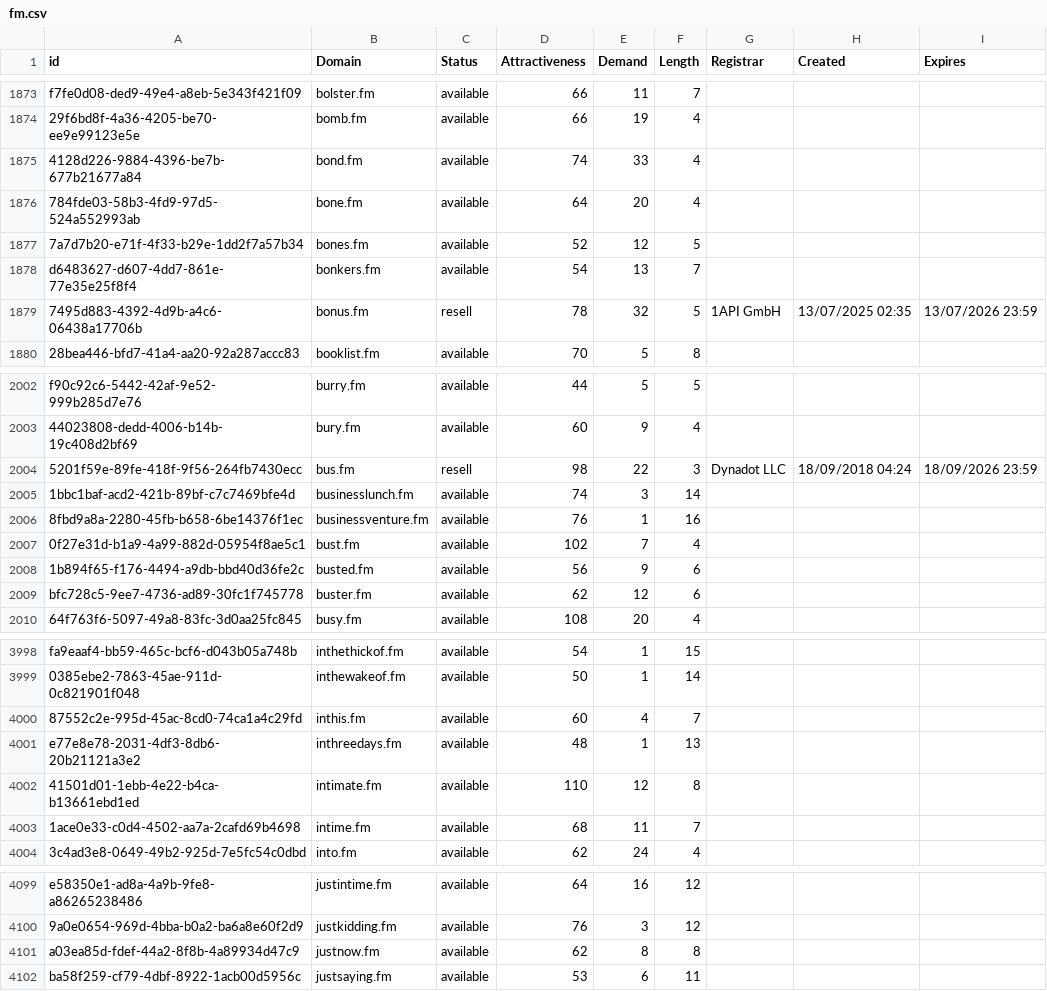
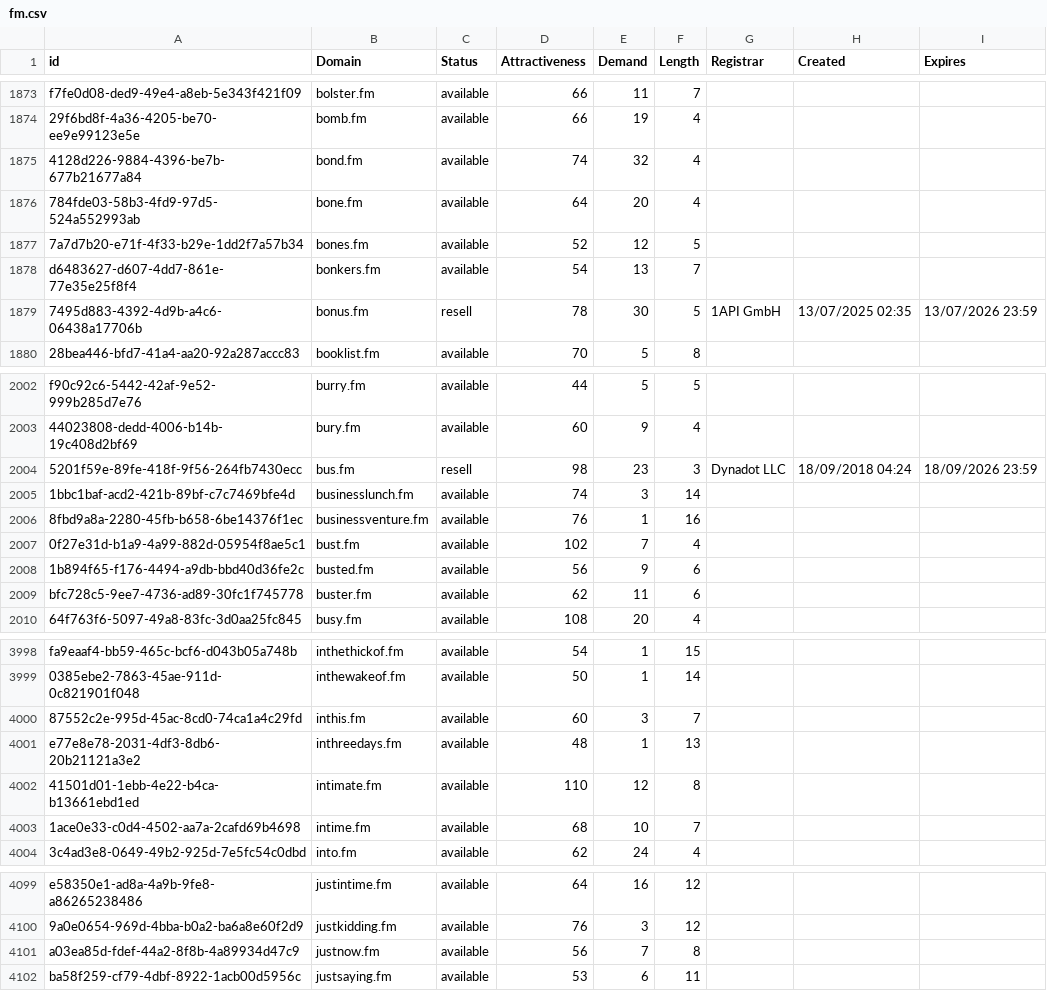
Before and after one commit to UniqueDomains/fm-oneword-domains, a CSV file: fm.csv, drawn as a sheet; only a part is shown, gaps mark what is left out; the diff covers the shown part only.

```diff
--- a/fm.csv
+++ b/fm.csv
@@ -1874,3 +1874,3 @@ f7fe0d08-ded9-49e4-a8eb-5e343f421f09,bolster.fm,available,66,11,7,,,
 29f6bd8f-4a36-4205-be70-ee9e99123e5e,bomb.fm,available,66,19,4,,,
-4128d226-9884-4396-be7b-677b21677a84,bond.fm,available,74,33,4,,,
+4128d226-9884-4396-be7b-677b21677a84,bond.fm,available,74,32,4,,,
 784fde03-58b3-4fd9-97d5-524a552993ab,bone.fm,available,64,20,4,,,
@@ -1878,3 +1878,3 @@ f7fe0d08-ded9-49e4-a8eb-5e343f421f09,bolster.fm,available,66,11,7,,,
 d6483627-d607-4dd7-861e-77e35e25f8f4,bonkers.fm,available,54,13,7,,,
-7495d883-4392-4d9b-a4c6-06438a17706b,bonus.fm,resell,78,32,5,1API GmbH,13/07/2025 02:35,13/07/2026 23:59
+7495d883-4392-4d9b-a4c6-06438a17706b,bonus.fm,resell,78,30,5,1API GmbH,13/07/2025 02:35,13/07/2026 23:59
 28bea446-bfd7-41a4-aa20-92a287accc83,booklist.fm,available,70,5,8,,,
@@ -2003,3 +2003,3 @@ f90c92c6-5442-42af-9e52-999b285d7e76,burry.fm,available,44,5,5,,,
 44023808-dedd-4006-b14b-19c408d2bf69,bury.fm,available,60,9,4,,,
-5201f59e-89fe-418f-9f56-264fb7430ecc,bus.fm,resell,98,22,3,Dynadot LLC,18/09/2018 04:24,18/09/2026 23:59
+5201f59e-89fe-418f-9f56-264fb7430ecc,bus.fm,resell,98,23,3,Dynadot LLC,18/09/2018 04:24,18/09/2026 23:59
 1bbc1baf-acd2-421b-89bf-c7c7469bfe4d,businesslunch.fm,available,74,3,14,,,
@@ -2008,3 +2008,3 @@ f90c92c6-5442-42af-9e52-999b285d7e76,burry.fm,available,44,5,5,,,
 1b894f65-f176-4494-a9db-bbd40d36fe2c,busted.fm,available,56,9,6,,,
-bfc728c5-9ee7-4736-ad89-30fc1f745778,buster.fm,available,62,12,6,,,
+bfc728c5-9ee7-4736-ad89-30fc1f745778,buster.fm,available,62,11,6,,,
 64f763f6-5097-49a8-83fc-3d0aa25fc845,busy.fm,available,108,20,4,,,
@@ -3999,6 +3999,6 @@ fa9eaaf4-bb59-465c-bcf6-d043b05a748b,inthethickof.fm,available,54,1,15,,,
 0385ebe2-7863-45ae-911d-0c821901f048,inthewakeof.fm,available,50,1,14,,,
-87552c2e-995d-45ac-8cd0-74ca1a4c29fd,inthis.fm,available,60,4,7,,,
+87552c2e-995d-45ac-8cd0-74ca1a4c29fd,inthis.fm,available,60,3,7,,,
 e77e8e78-2031-4df3-8db6-20b21121a3e2,inthreedays.fm,available,48,1,13,,,
 41501d01-1ebb-4e22-b4ca-b13661ebd1ed,intimate.fm,available,110,12,8,,,
-1ace0e33-c0d4-4502-aa7a-2cafd69b4698,intime.fm,available,68,11,7,,,
+1ace0e33-c0d4-4502-aa7a-2cafd69b4698,intime.fm,available,68,10,7,,,
 3c4ad3e8-0649-49b2-925d-7e5fc54c0dbd,into.fm,available,62,24,4,,,
@@ -4100,3 +4100,3 @@ e58350e1-ad8a-4a9b-9fe8-a86265238486,justintime.fm,available,64,16,12,,,
 9a0e0654-969d-4bba-b0a2-ba6a8e60f2d9,justkidding.fm,available,76,3,12,,,
-a03ea85d-fdef-44a2-8f8b-4a89934d47c9,justnow.fm,available,62,8,8,,,
+a03ea85d-fdef-44a2-8f8b-4a89934d47c9,justnow.fm,available,56,7,8,,,
 ba58f259-cf79-4dbf-8922-1acb00d5956c,justsaying.fm,available,53,6,11,,,
```
Also changed, not shown: 1 removed row and 172 edited cells elsewhere in this file, 2 other files.
